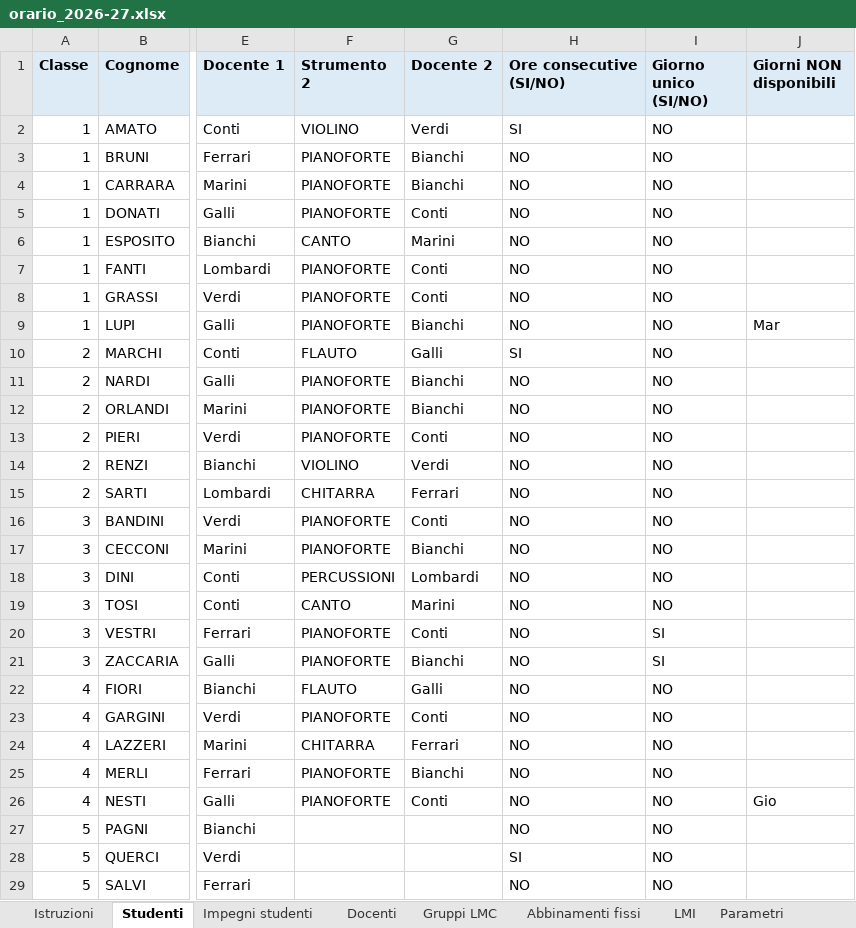
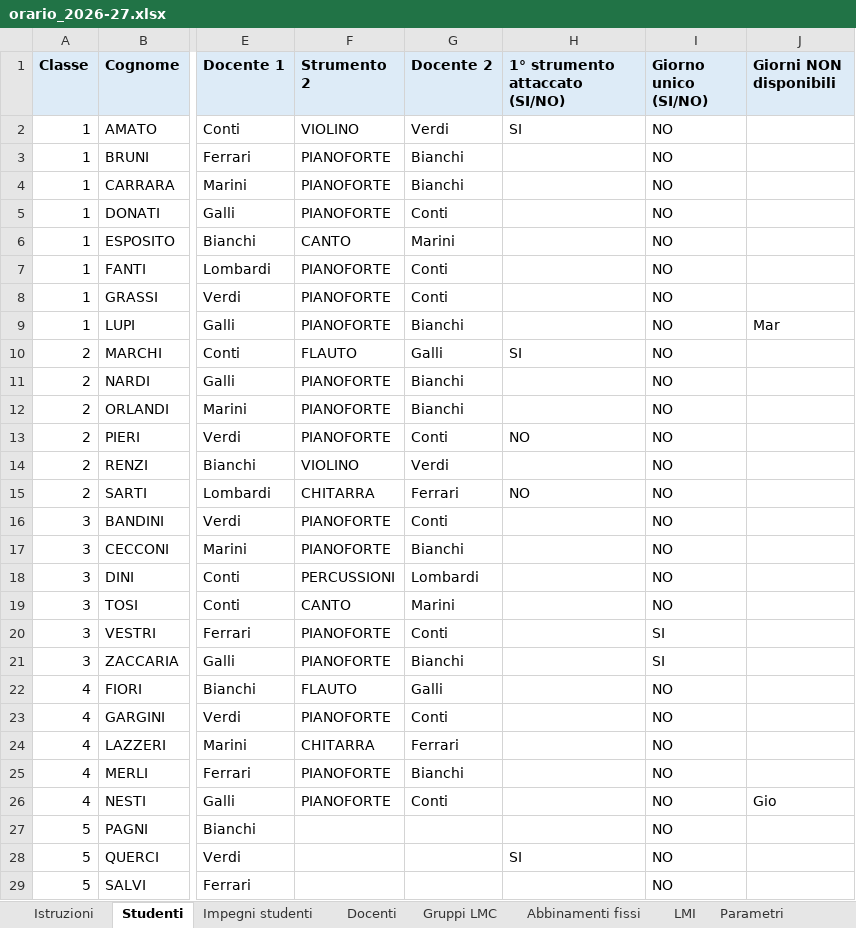
Before and after one commit to FreeTax/orario-musicale, an Excel workbook: esempio/orario_2026-27.xlsx, sheet Studenti, drawn as a sheet; only a part is shown, gaps mark what is left out; values as stored, in another font and other column widths than the file's, no borders; the diff covers the shown part only; the diff names each change by its address in the sheet, - before the commit and + after, or states it on an @@ line.

```diff
--- a/esempio/orario_2026-27.xlsx (sheet Studenti)
+++ b/esempio/orario_2026-27.xlsx (sheet Studenti)
-H1: Ore consecutive (SI/NO)
+H1: 1° strumento attaccato (SI/NO)
-H3:H9 (1° strumento attaccato (SI/NO)): NO
+H3:H9 (1° strumento attaccato (SI/NO)): (empty)
-H11:H12 (1° strumento attaccato (SI/NO)): NO
+H11:H12 (1° strumento attaccato (SI/NO)): (empty)
-H14 (1° strumento attaccato (SI/NO)): NO
+H14 (1° strumento attaccato (SI/NO)): (empty)
-H16:H27 (1° strumento attaccato (SI/NO)): NO
+H16:H27 (1° strumento attaccato (SI/NO)): (empty)
-H29 (1° strumento attaccato (SI/NO)): NO
+H29 (1° strumento attaccato (SI/NO)): (empty)
```
Also changed, not shown: 2 edited cells elsewhere in this sheet, sheet Istruzioni, 10 other files.
